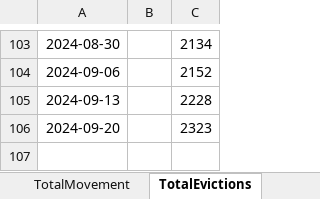
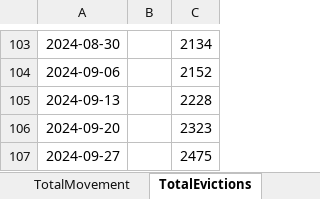
Before and after one commit to fgregg/asylum-dashboard-data, an Excel workbook: new_arrivals.xlsx, sheet TotalEvictions, drawn as a sheet; only a part is shown, gaps mark what is left out; values as stored, in another font and other column widths than the file's, no borders; charts and pictures not drawn; the diff names each change by its address in the sheet, - before the commit and + after, or states it on an @@ line.

```diff
--- a/new_arrivals.xlsx (sheet TotalEvictions)
+++ b/new_arrivals.xlsx (sheet TotalEvictions)
+row 107: 2024-09-27 |  | 2475
```
Also changed, not shown: sheet Charts, sheet TotalMovement, sheet WeeklyMovement, sheet WeeklyCountry, sheet WeeklyCensus, formulas that keep their value, charts or pictures, 2 other files.
